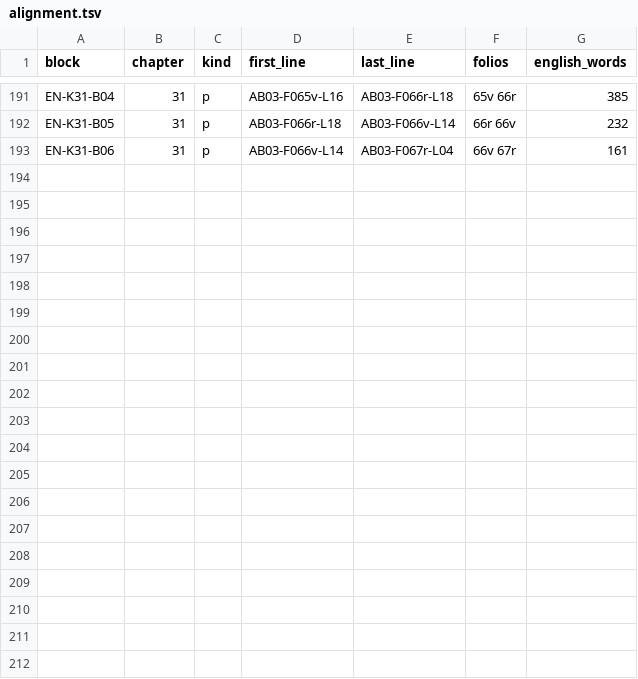
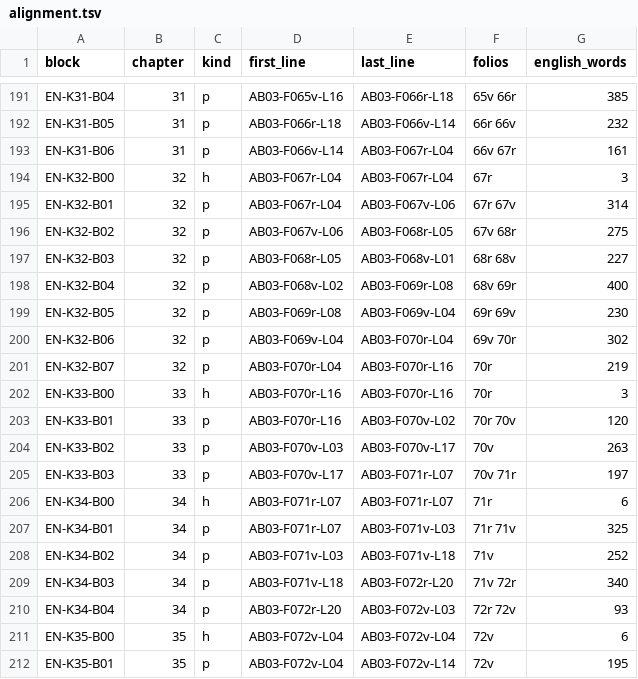
Before and after one commit to KokunoYumeto/al-battani, a TSV file: EN/commentary/alignment.tsv, drawn as a sheet; only a part is shown, gaps mark what is left out; the diff covers the shown part only; the diff names each change by its address in the sheet, - before the commit and + after, or states it on an @@ line.

```diff
--- a/EN/commentary/alignment.tsv
+++ b/EN/commentary/alignment.tsv
+row 194: EN-K32-B00 | 32 | h | AB03-F067r-L04 | AB03-F067r-L04 | 67r | 3
+row 195: EN-K32-B01 | 32 | p | AB03-F067r-L04 | AB03-F067v-L06 | 67r 67v | 314
+row 196: EN-K32-B02 | 32 | p | AB03-F067v-L06 | AB03-F068r-L05 | 67v 68r | 275
+row 197: EN-K32-B03 | 32 | p | AB03-F068r-L05 | AB03-F068v-L01 | 68r 68v | 227
+row 198: EN-K32-B04 | 32 | p | AB03-F068v-L02 | AB03-F069r-L08 | 68v 69r | 400
+row 199: EN-K32-B05 | 32 | p | AB03-F069r-L08 | AB03-F069v-L04 | 69r 69v | 230
+row 200: EN-K32-B06 | 32 | p | AB03-F069v-L04 | AB03-F070r-L04 | 69v 70r | 302
+row 201: EN-K32-B07 | 32 | p | AB03-F070r-L04 | AB03-F070r-L16 | 70r | 219
+row 202: EN-K33-B00 | 33 | h | AB03-F070r-L16 | AB03-F070r-L16 | 70r | 3
+row 203: EN-K33-B01 | 33 | p | AB03-F070r-L16 | AB03-F070v-L02 | 70r 70v | 120
+row 204: EN-K33-B02 | 33 | p | AB03-F070v-L03 | AB03-F070v-L17 | 70v | 263
+row 205: EN-K33-B03 | 33 | p | AB03-F070v-L17 | AB03-F071r-L07 | 70v 71r | 197
+row 206: EN-K34-B00 | 34 | h | AB03-F071r-L07 | AB03-F071r-L07 | 71r | 6
+row 207: EN-K34-B01 | 34 | p | AB03-F071r-L07 | AB03-F071v-L03 | 71r 71v | 325
+row 208: EN-K34-B02 | 34 | p | AB03-F071v-L03 | AB03-F071v-L18 | 71v | 252
+row 209: EN-K34-B03 | 34 | p | AB03-F071v-L18 | AB03-F072r-L20 | 71v 72r | 340
+row 210: EN-K34-B04 | 34 | p | AB03-F072r-L20 | AB03-F072v-L03 | 72r 72v | 93
+row 211: EN-K35-B00 | 35 | h | AB03-F072v-L04 | AB03-F072v-L04 | 72v | 6
+row 212: EN-K35-B01 | 35 | p | AB03-F072v-L04 | AB03-F072v-L14 | 72v | 195
```
Also changed, not shown: 9 added rows elsewhere in this file, 9 other files.
